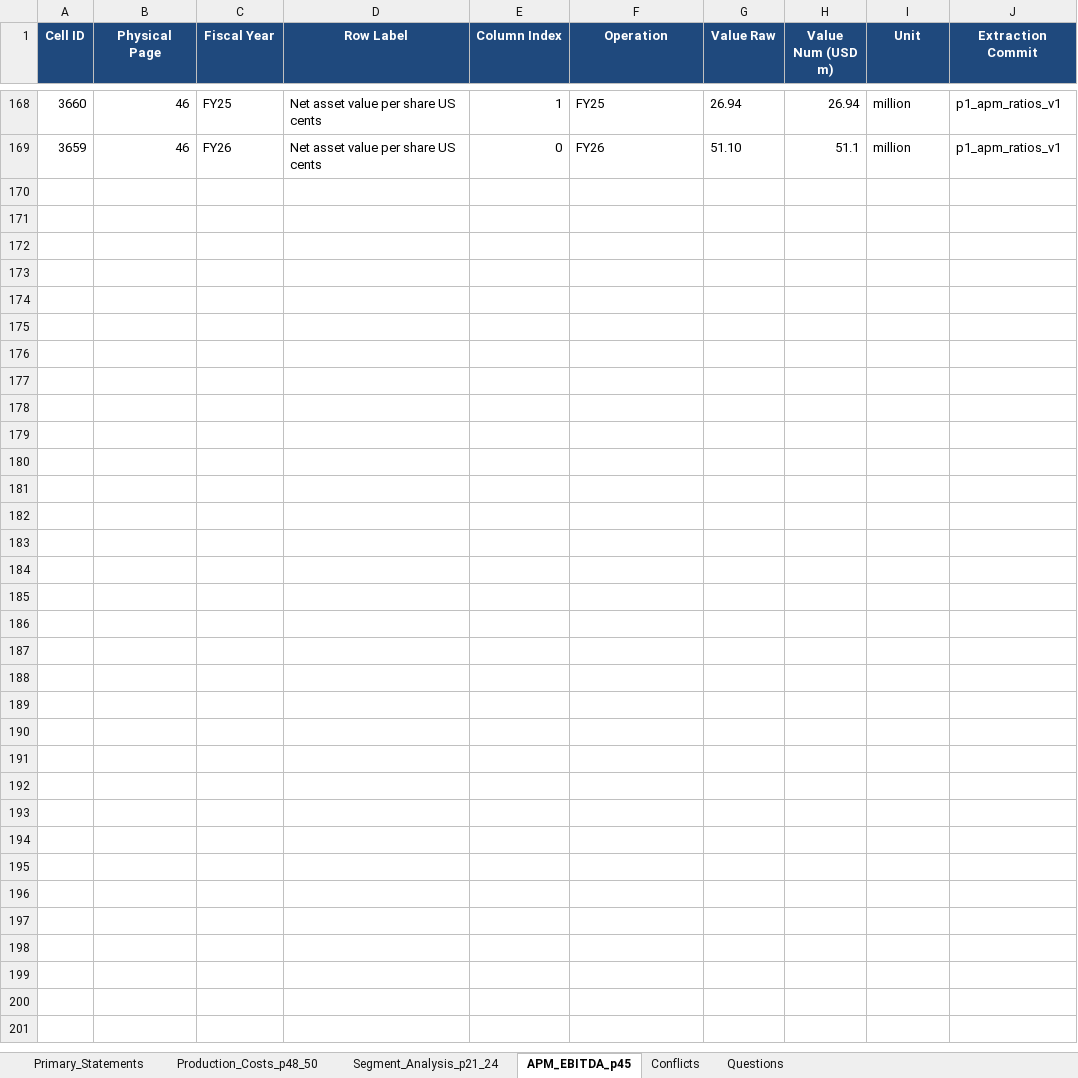
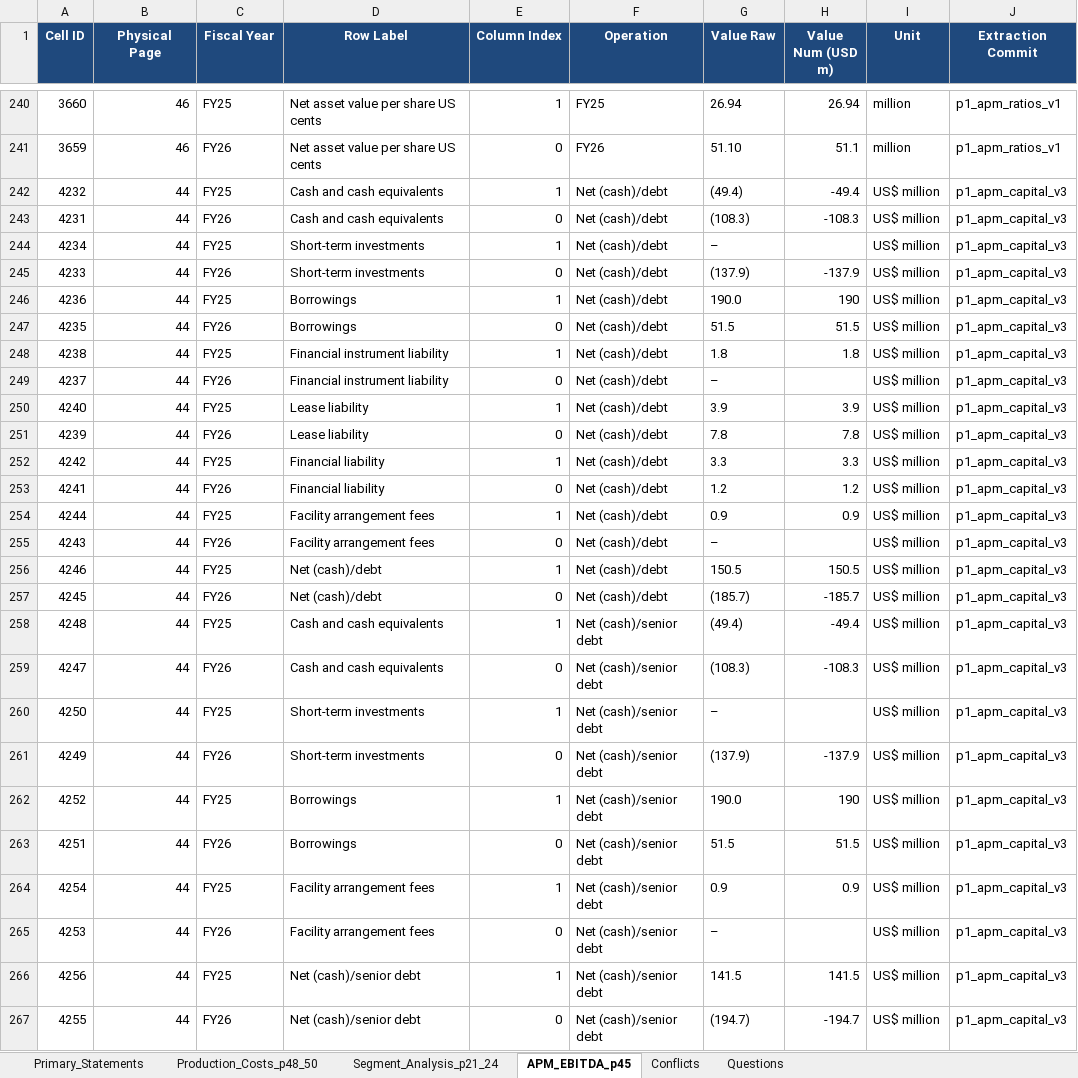
Before and after one commit to nongomacoders/stock_analysis_prompts, an Excel workbook: workflow/changes/20261029_agentic_report_build/build/report_view.xlsx, sheet APM_EBITDA_p45, drawn as a sheet; only a part is shown, gaps mark what is left out; values as stored, in another font and other column widths than the file's, no borders; the diff covers the shown part only; the diff names each change by its address in the sheet, - before the commit and + after, or states it on an @@ line.

Commit message:
APM p.44 COMPLETE (3rd attempt): text-layer driven extractor, 25 rows, 79/79 green
- extract_pan_apm_capital.py rewritten text-layer driven: the PDF already lists each row
  as label + values in printed column order, so no coordinate snapping is used. Section
  membership comes from the headings; a lowercase-start label takes the preceding line as
  its head, fixing the 'Agricultural ESG projects' truncation.
- 98 cells / 25 rows: capital expenditure 12x6, net debt 8x2, net senior debt 5x2.
  DB 2,534 cells; conflicts 90; suite 79/79.
- test_apm_capital.py proves: sustaining + expansion = total on every capital row in both
  years; Barberton = mining + BTRP; Evander = mining + Elikhulu; group total rebuilds from
  the seven segments (21.8 / 202.2 / 224.0); net debt and net senior debt component sums
  (-185.7 / 150.5 and -194.7 / 141.5); borrowings 51.5 ties the balance sheet
  (38,578 + 12,957 = 51,535); total capital 224.0 ties Note 3 capex 223,995.
- Recorded one printed rounding deviation rather than smoothing it: BTRP FY25
  sustaining 0.3 + expansion 2.6 = 2.9 vs printed total 2.8 (CAP|FY25|BTRP|delta=0.1).
- Lesson: geometry was the cause of both earlier failures on this page; the text layer was
  the correct source. Recorded in STATE.md.

```diff
--- a/workflow/changes/20261029_agentic_report_build/build/report_view.xlsx (sheet APM_EBITDA_p45)
+++ b/workflow/changes/20261029_agentic_report_build/build/report_view.xlsx (sheet APM_EBITDA_p45)
+row 242: 4232 | 44 | FY25 | Cash and cash equivalents | 1 | Net (cash)/debt | (49.4) | -49.4 | US$ million | p1_apm_capital_v3
+row 243: 4231 | 44 | FY26 | Cash and cash equivalents | 0 | Net (cash)/debt | (108.3) | -108.3 | US$ million | p1_apm_capital_v3
+row 244: 4234 | 44 | FY25 | Short-term investments | 1 | Net (cash)/debt | – |  | US$ million | p1_apm_capital_v3
+row 245: 4233 | 44 | FY26 | Short-term investments | 0 | Net (cash)/debt | (137.9) | -137.9 | US$ million | p1_apm_capital_v3
+row 246: 4236 | 44 | FY25 | Borrowings | 1 | Net (cash)/debt | 190.0 | 190 | US$ million | p1_apm_capital_v3
+row 247: 4235 | 44 | FY26 | Borrowings | 0 | Net (cash)/debt | 51.5 | 51.5 | US$ million | p1_apm_capital_v3
+row 248: 4238 | 44 | FY25 | Financial instrument liability | 1 | Net (cash)/debt | 1.8 | 1.8 | US$ million | p1_apm_capital_v3
+row 249: 4237 | 44 | FY26 | Financial instrument liability | 0 | Net (cash)/debt | – |  | US$ million | p1_apm_capital_v3
+row 250: 4240 | 44 | FY25 | Lease liability | 1 | Net (cash)/debt | 3.9 | 3.9 | US$ million | p1_apm_capital_v3
+row 251: 4239 | 44 | FY26 | Lease liability | 0 | Net (cash)/debt | 7.8 | 7.8 | US$ million | p1_apm_capital_v3
+row 252: 4242 | 44 | FY25 | Financial liability | 1 | Net (cash)/debt | 3.3 | 3.3 | US$ million | p1_apm_capital_v3
+row 253: 4241 | 44 | FY26 | Financial liability | 0 | Net (cash)/debt | 1.2 | 1.2 | US$ million | p1_apm_capital_v3
+row 254: 4244 | 44 | FY25 | Facility arrangement fees | 1 | Net (cash)/debt | 0.9 | 0.9 | US$ million | p1_apm_capital_v3
+row 255: 4243 | 44 | FY26 | Facility arrangement fees | 0 | Net (cash)/debt | – |  | US$ million | p1_apm_capital_v3
+row 256: 4246 | 44 | FY25 | Net (cash)/debt | 1 | Net (cash)/debt | 150.5 | 150.5 | US$ million | p1_apm_capital_v3
+row 257: 4245 | 44 | FY26 | Net (cash)/debt | 0 | Net (cash)/debt | (185.7) | -185.7 | US$ million | p1_apm_capital_v3
+row 258: 4248 | 44 | FY25 | Cash and cash equivalents | 1 | Net (cash)/senior debt | (49.4) | -49.4 | US$ million | p1_apm_capital_v3
+row 259: 4247 | 44 | FY26 | Cash and cash equivalents | 0 | Net (cash)/senior debt | (108.3) | -108.3 | US$ million | p1_apm_capital_v3
+row 260: 4250 | 44 | FY25 | Short-term investments | 1 | Net (cash)/senior debt | – |  | US$ million | p1_apm_capital_v3
+row 261: 4249 | 44 | FY26 | Short-term investments | 0 | Net (cash)/senior debt | (137.9) | -137.9 | US$ million | p1_apm_capital_v3
+row 262: 4252 | 44 | FY25 | Borrowings | 1 | Net (cash)/senior debt | 190.0 | 190 | US$ million | p1_apm_capital_v3
+row 263: 4251 | 44 | FY26 | Borrowings | 0 | Net (cash)/senior debt | 51.5 | 51.5 | US$ million | p1_apm_capital_v3
+row 264: 4254 | 44 | FY25 | Facility arrangement fees | 1 | Net (cash)/senior debt | 0.9 | 0.9 | US$ million | p1_apm_capital_v3
+row 265: 4253 | 44 | FY26 | Facility arrangement fees | 0 | Net (cash)/senior debt | – |  | US$ million | p1_apm_capital_v3
+row 266: 4256 | 44 | FY25 | Net (cash)/senior debt | 1 | Net (cash)/senior debt | 141.5 | 141.5 | US$ million | p1_apm_capital_v3
+row 267: 4255 | 44 | FY26 | Net (cash)/senior debt | 0 | Net (cash)/senior debt | (194.7) | -194.7 | US$ million | p1_apm_capital_v3
```
Also changed, not shown: 72 added rows elsewhere in this sheet, sheet Conflicts, 5 other files.
